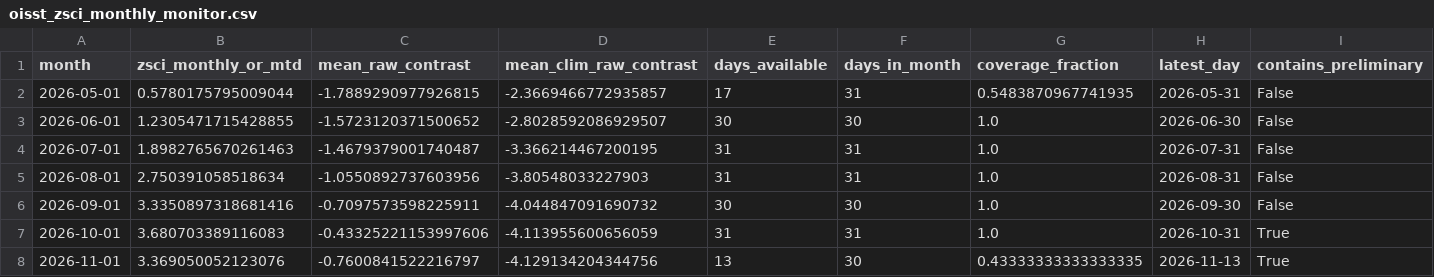
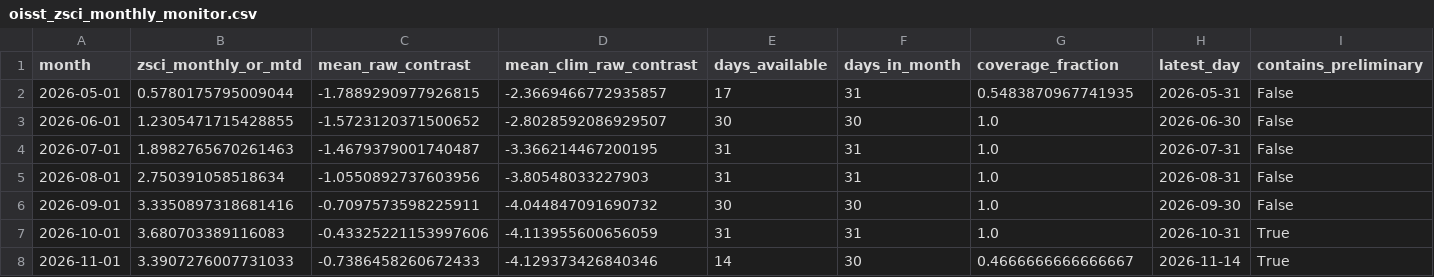
Before and after one commit to wiz-ball-5/zsci-monitoring, a CSV file: data/processed/oisst_zsci_monthly_monitor.csv, drawn as a sheet; only a part is shown; the diff names each change by its address in the sheet, - before the commit and + after, or states it on an @@ line.

```diff
--- a/data/processed/oisst_zsci_monthly_monitor.csv
+++ b/data/processed/oisst_zsci_monthly_monitor.csv
-B8 (zsci_monthly_or_mtd): 3.369050052123076
+B8 (zsci_monthly_or_mtd): 3.3907276007731033
-C8 (mean_raw_contrast): -0.7600841522216797
+C8 (mean_raw_contrast): -0.7386458260672433
-D8 (mean_clim_raw_contrast): -4.129134204344756
+D8 (mean_clim_raw_contrast): -4.129373426840346
-E8 (days_available): 13
+E8 (days_available): 14
-G8 (coverage_fraction): 0.43333333333333335
+G8 (coverage_fraction): 0.4666666666666667
-H8 (latest_day): 2026-11-13
+H8 (latest_day): 2026-11-14
```
Also changed, not shown: data/processed/oisst_zsci_daily.csv, 1 other file.
